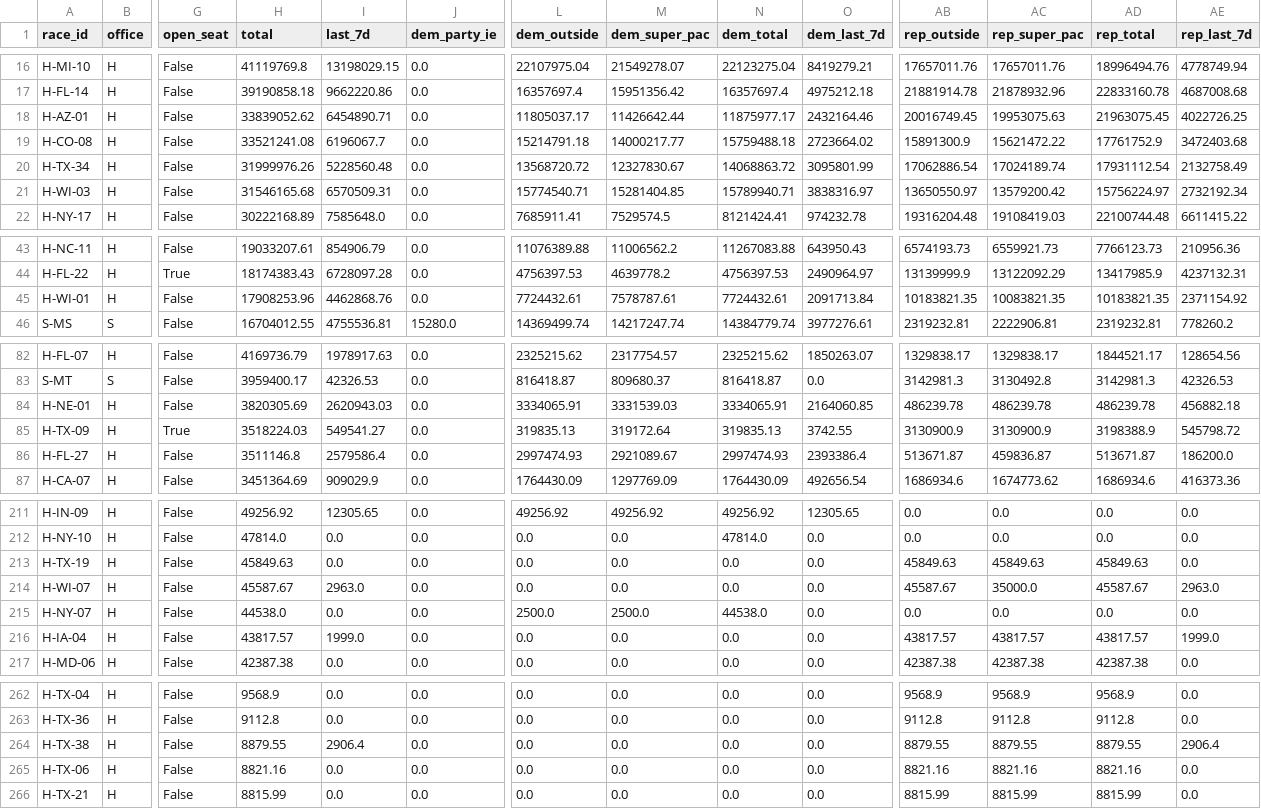
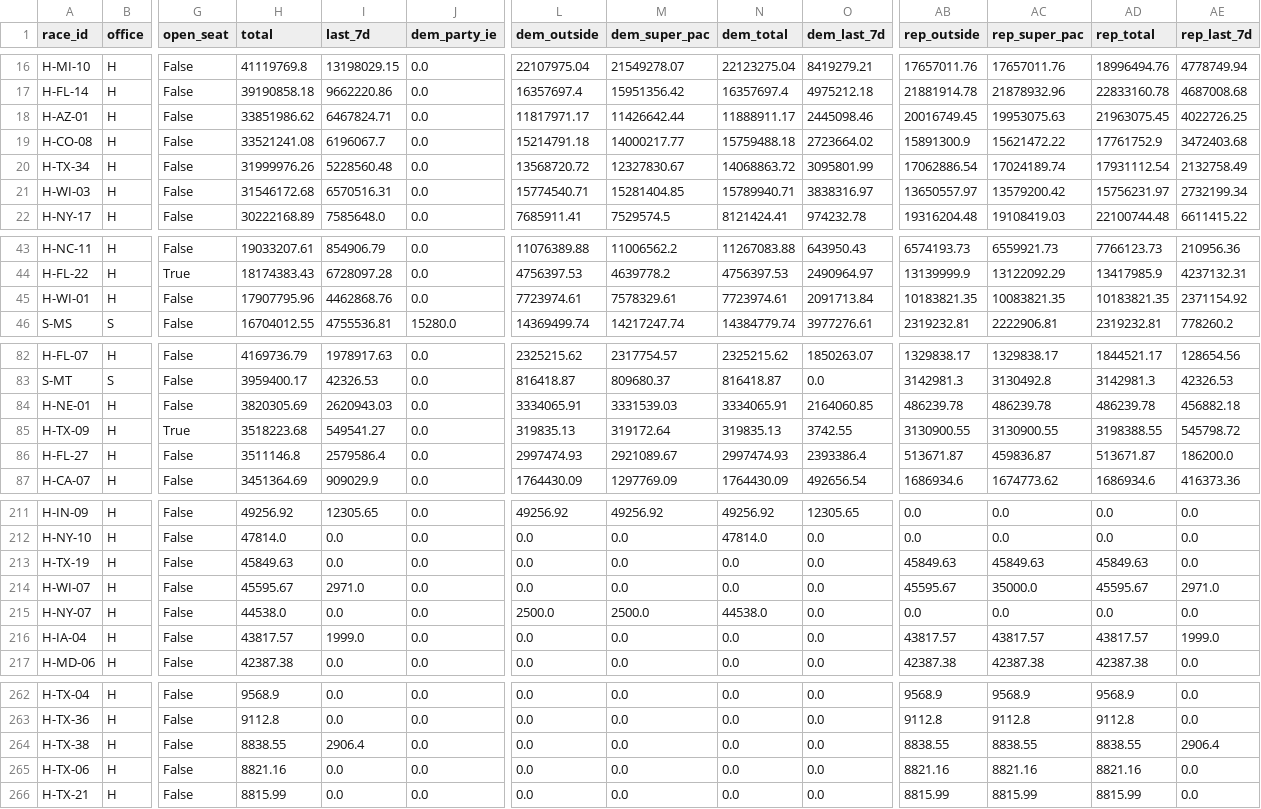
Before and after one commit to sabbadoo32/follow-the-money-2026, a CSV file: site/data/races.csv, drawn as a sheet; only a part is shown, gaps mark what is left out; the diff covers the shown part only; the diff names each change by its address in the sheet, - before the commit and + after, or states it on an @@ line.

```diff
--- a/site/data/races.csv
+++ b/site/data/races.csv
-H18 (total): 33839052.62
+H18 (total): 33851986.62
-I18 (last_7d): 6454890.71
+I18 (last_7d): 6467824.71
-L18 (dem_outside): 11805037.17
+L18 (dem_outside): 11817971.17
-N18 (dem_total): 11875977.17
+N18 (dem_total): 11888911.17
-O18 (dem_last_7d): 2432164.46
+O18 (dem_last_7d): 2445098.46
-H21 (total): 31546165.68
+H21 (total): 31546172.68
-I21 (last_7d): 6570509.31
+I21 (last_7d): 6570516.31
-AB21 (rep_outside): 13650550.97
+AB21 (rep_outside): 13650557.97
-AD21 (rep_total): 15756224.97
+AD21 (rep_total): 15756231.97
-AE21 (rep_last_7d): 2732192.34
+AE21 (rep_last_7d): 2732199.34
-H45 (total): 17908253.96
+H45 (total): 17907795.96
-L45 (dem_outside): 7724432.61
+L45 (dem_outside): 7723974.61
-M45 (dem_super_pac): 7578787.61
+M45 (dem_super_pac): 7578329.61
-N45 (dem_total): 7724432.61
+N45 (dem_total): 7723974.61
-H85 (total): 3518224.03
+H85 (total): 3518223.68
-AB85 (rep_outside): 3130900.9
+AB85 (rep_outside): 3130900.55
-AC85 (rep_super_pac): 3130900.9
+AC85 (rep_super_pac): 3130900.55
-AD85 (rep_total): 3198388.9
+AD85 (rep_total): 3198388.55
-H214 (total): 45587.67
+H214 (total): 45595.67
-I214 (last_7d): 2963.0
+I214 (last_7d): 2971.0
-AB214 (rep_outside): 45587.67
+AB214 (rep_outside): 45595.67
-AD214 (rep_total): 45587.67
+AD214 (rep_total): 45595.67
-AE214 (rep_last_7d): 2963.0
+AE214 (rep_last_7d): 2971.0
-H264 (total): 8879.55
+H264 (total): 8838.55
-AB264 (rep_outside): 8879.55
+AB264 (rep_outside): 8838.55
-AC264 (rep_super_pac): 8879.55
+AC264 (rep_super_pac): 8838.55
-AD264 (rep_total): 8879.55
+AD264 (rep_total): 8838.55
```
Also changed, not shown: 39 edited cells elsewhere in this file, site/data/excluded.csv, 7 other files.
